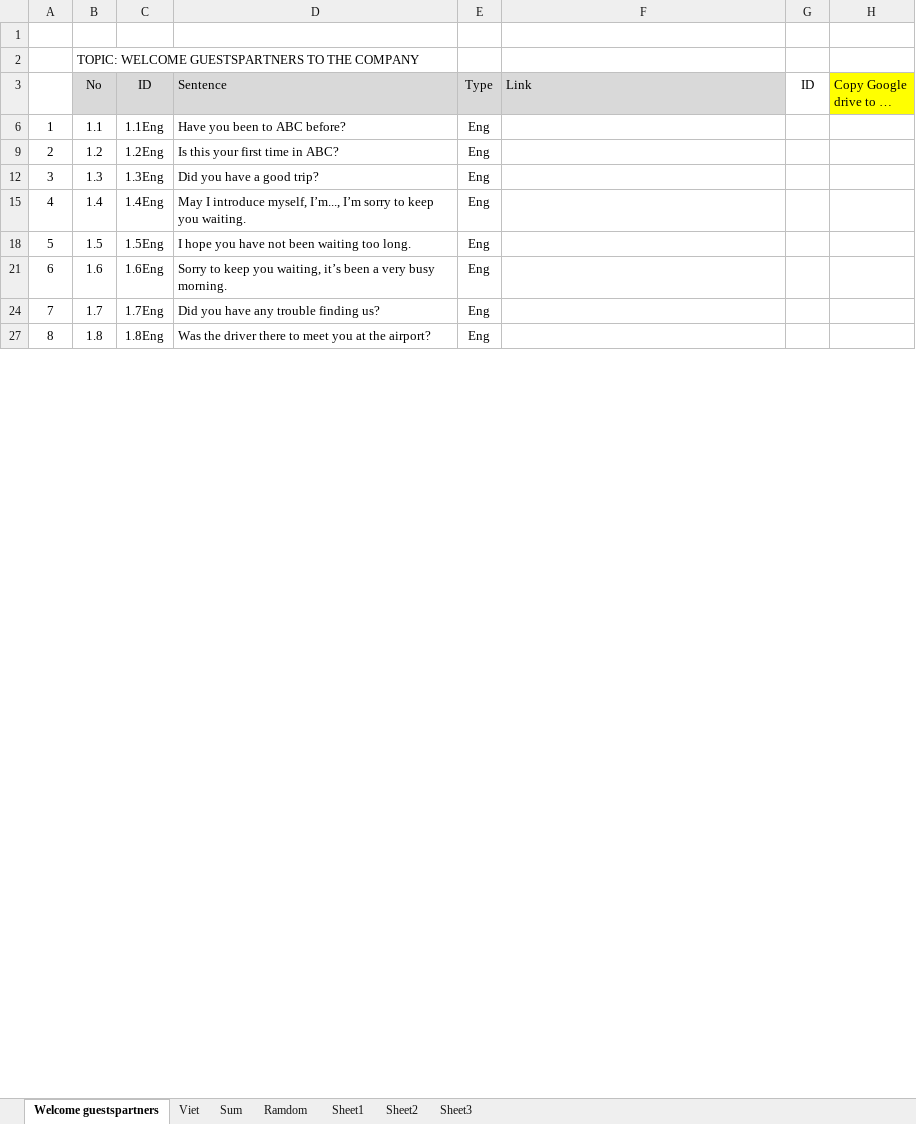
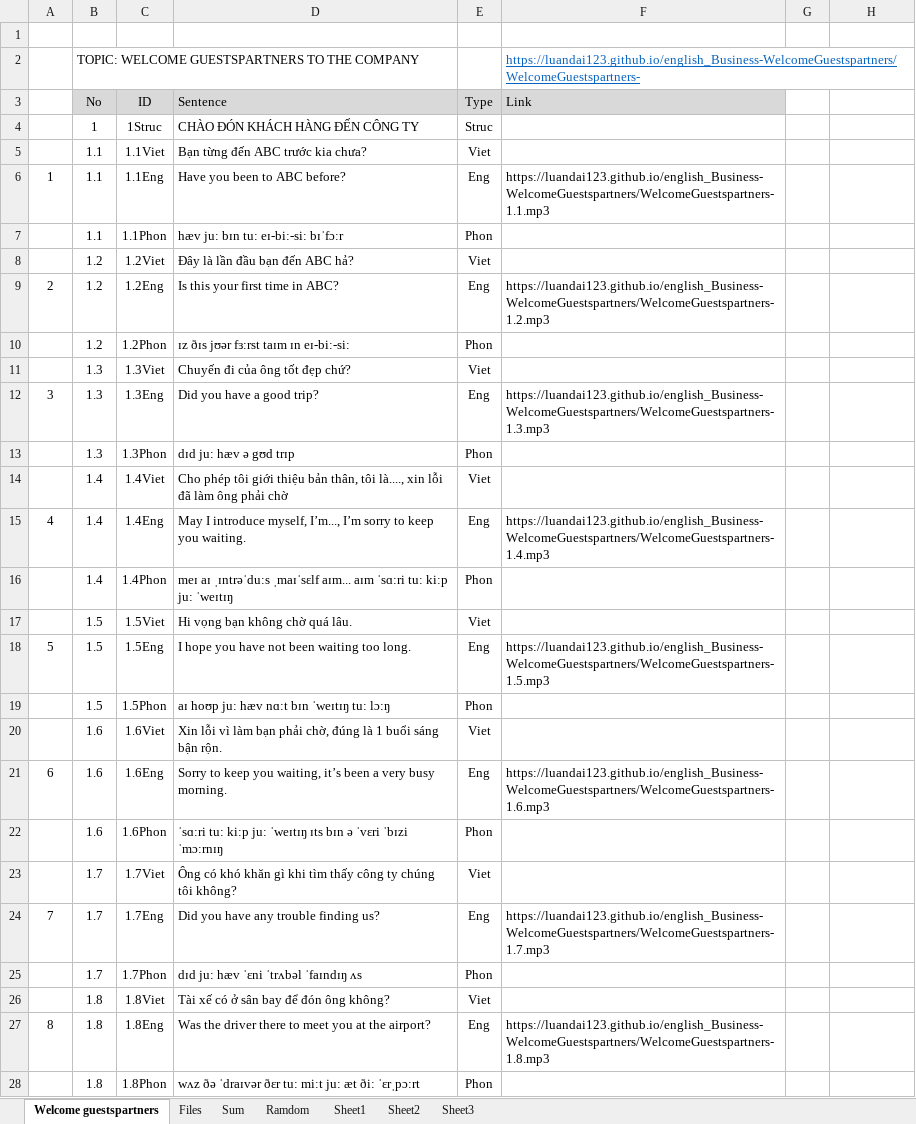
Before and after one commit to luandai123/english_Business-WelcomeGuestspartners, an Excel workbook: WelcomeGuestspartners.xlsx, sheet Welcome guestspartners, drawn as a sheet; only a part is shown; values as stored, in another font and other column widths than the file's, no borders; conditional formats not drawn; the diff covers the shown part only; the diff names each change by its address in the sheet, - before the commit and + after, or states it on an @@ line.

Commit message:
Add files via upload

```diff
--- a/WelcomeGuestspartners.xlsx (sheet Welcome guestspartners)
+++ b/WelcomeGuestspartners.xlsx (sheet Welcome guestspartners)
-sheet tab: Viet
+sheet tab: Files
-F2 (Link): (empty)
+F2 (Link): https://luandai123.github.io/english_Business-WelcomeGuestspartners/WelcomeGuestspartners-
-G3: ID
+G3: (empty)
-H3: Copy Google drive to …
+H3: (empty)
-H3 fill: #FFFF00
+H3 fill: none
@@ row 4 unhidden:  | 1 | 1Struc | CHÀO ĐÓN KHÁCH HÀNG ĐẾN CÔNG TY | Struc @@
@@ row 5 unhidden:  | 1.1 | 1.1Viet | Bạn từng đến ABC trước kia chưa? | Viet @@
-F6 (Link): (empty)
+F6 (Link): https://luandai123.github.io/english_Business-WelcomeGuestspartners/WelcomeGuestspartners-1.1.mp3
@@ row 7 unhidden:  | 1.1 | 1.1Phon | hæv ju: bɪn tu: eɪ-bi:-si: bɪˈfɔ:r | Phon @@
@@ row 8 unhidden:  | 1.2 | 1.2Viet | Đây là lần đầu bạn đến ABC hả? | Viet @@
-F9 (Link): (empty)
+F9 (Link): https://luandai123.github.io/english_Business-WelcomeGuestspartners/WelcomeGuestspartners-1.2.mp3
@@ row 10 unhidden:  | 1.2 | 1.2Phon | ɪz ðɪs jʊər fɜ:rst taɪm ɪn eɪ-bi:-si: | Phon @@
@@ row 11 unhidden:  | 1.3 | 1.3Viet | Chuyến đi của ông tốt đẹp chứ? | Viet @@
-F12 (Link): (empty)
+F12 (Link): https://luandai123.github.io/english_Business-WelcomeGuestspartners/WelcomeGuestspartners-1.3.mp3
@@ row 13 unhidden:  | 1.3 | 1.3Phon | dɪd ju: hæv ə gʊd trɪp | Phon @@
@@ row 14 unhidden:  | 1.4 | 1.4Viet | Cho phép tôi giới thiệu bản thân, tôi là...., xin lỗi đã làm ông phải chờ | Viet @@
-F15 (Link): (empty)
+F15 (Link): https://luandai123.github.io/english_Business-WelcomeGuestspartners/WelcomeGuestspartners-1.4.mp3
@@ row 16 unhidden:  | 1.4 | 1.4Phon | meɪ aɪ ˌɪntrəˈdu:s ˌmaɪˈsɛlf aɪm... aɪm ˈsɑ:ri tu: ki:p ju: ˈweɪtɪŋ | Phon @@
@@ row 17 unhidden:  | 1.5 | 1.5Viet | Hi vọng bạn không chờ quá lâu. | Viet @@
-F18 (Link): (empty)
+F18 (Link): https://luandai123.github.io/english_Business-WelcomeGuestspartners/WelcomeGuestspartners-1.5.mp3
@@ row 19 unhidden:  | 1.5 | 1.5Phon | aɪ hoʊp ju: hæv nɑ:t bɪn ˈweɪtɪŋ tu: lɔ:ŋ | Phon @@
@@ row 20 unhidden:  | 1.6 | 1.6Viet | Xin lỗi vì làm bạn phải chờ, đúng là 1 buổi sáng bận rộn. | Viet @@
-F21 (Link): (empty)
+F21 (Link): https://luandai123.github.io/english_Business-WelcomeGuestspartners/WelcomeGuestspartners-1.6.mp3
@@ row 22 unhidden:  | 1.6 | 1.6Phon | ˈsɑ:ri tu: ki:p ju: ˈweɪtɪŋ ɪts bɪn ə ˈvɛri ˈbɪzi ˈmɔ:rnɪŋ | Phon @@
@@ row 23 unhidden:  | 1.7 | 1.7Viet | Ông có khó khăn gì khi tìm thấy công ty chúng tôi không? | Viet @@
-F24 (Link): (empty)
+F24 (Link): https://luandai123.github.io/english_Business-WelcomeGuestspartners/WelcomeGuestspartners-1.7.mp3
@@ row 25 unhidden:  | 1.7 | 1.7Phon | dɪd ju: hæv ˈɛni ˈtrʌbəl ˈfaɪndɪŋ ʌs | Phon @@
@@ row 26 unhidden:  | 1.8 | 1.8Viet | Tài xế có ở sân bay để đón ông không? | Viet @@
-F27 (Link): (empty)
+F27 (Link): https://luandai123.github.io/english_Business-WelcomeGuestspartners/WelcomeGuestspartners-1.8.mp3
@@ row 28 unhidden:  | 1.8 | 1.8Phon | wʌz ðə ˈdraɪvər ðɛr tu: mi:t ju: æt ði: ˈɛrˌpɔ:rt | Phon @@
```
Also changed, not shown: 59 hidden or unhidden rows and 28 edited cells elsewhere in this sheet, sheet Files, sheet Ramdom, formulas that keep their value, hidden cells.
